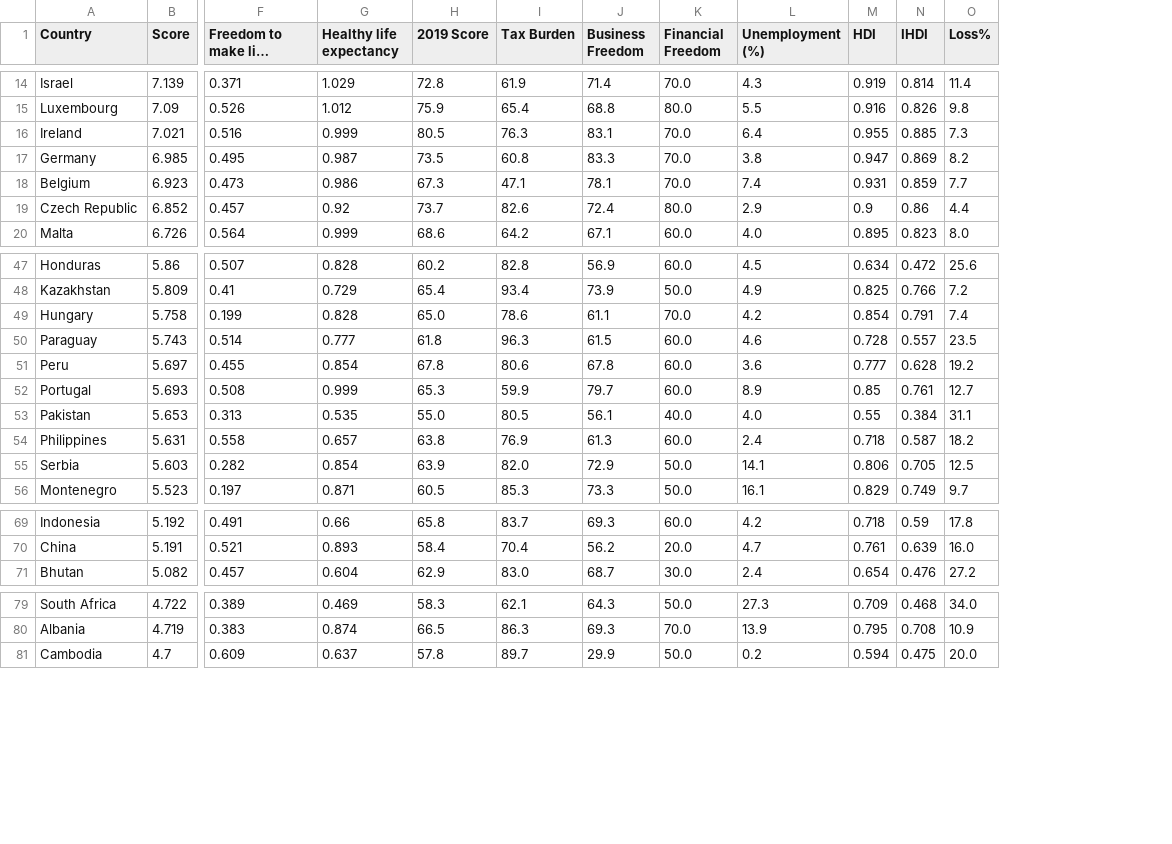
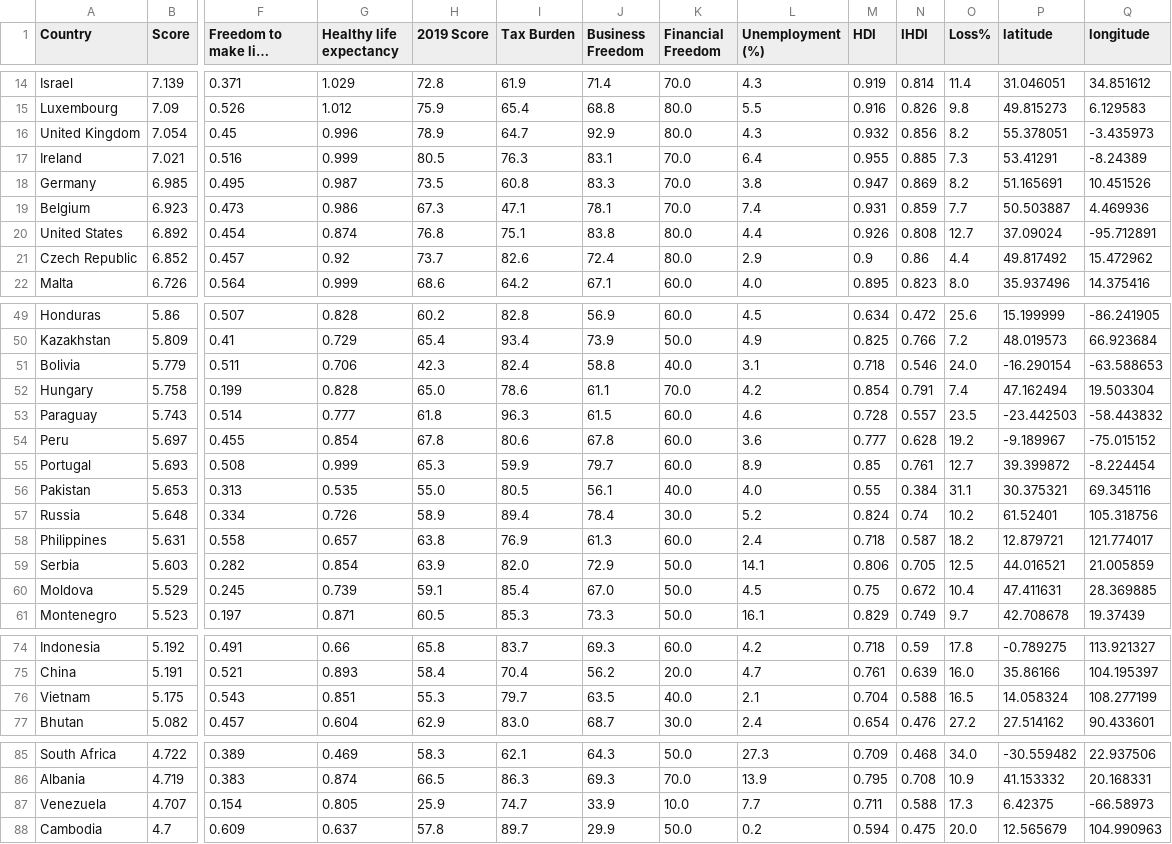
Before and after one commit to mahimahithefish/neuda_g17, a CSV file: final.csv, drawn as a sheet; only a part is shown, gaps mark what is left out; long unchanged cells end in …; rows hold the shown columns only; the diff covers the shown part only; the diff names each change by its address in the sheet, - before the commit and + after, or states it on an @@ line.

```diff
--- a/final.csv
+++ b/final.csv
+column P (latitude), rows 14-15: 31.046051 | 49.815273; rows 17-19: 53.41291 | 51.165691 | 50.503887; rows 21-22: 49.817492 | 35.937496; rows 49-50: 15.199999 | 48.019573; rows 52-56: 47.162494 | -23.442503 | -9.189967 | 39.399872 | 30.375321; rows 58-59: 12.879721 | 44.016521; row 61: 42.708678; rows 74-75: -0.789275 | 35.86166; row 77: 27.514162; rows 85-86: -30.559482 | 41.153332; row 88: 12.565679
+column Q (longitude), rows 14-15: 34.851612 | 6.129583; rows 17-19: -8.24389 | 10.451526 | 4.469936; rows 21-22: 15.472962 | 14.375416; rows 49-50: -86.241905 | 66.923684; rows 52-56: 19.503304 | -58.443832 | -75.015152 | -8.224454 | 69.345116; rows 58-59: 121.774017 | 21.005859; row 61: 19.37439; rows 74-75: 113.921327 | 104.195397; row 77: 90.433601; rows 85-86: 22.937506 | 20.168331; row 88: 104.990963
+row 16: United Kingdom | 7.054 | 0.45 | 0.996 | 78.9 | 64.7 | 92.9 | 80.0 | 4.3 | 0.932 | 0.856 | 8.2 | 55.378051 | -3.435973
+row 20: United States | 6.892 | 0.454 | 0.874 | 76.8 | 75.1 | 83.8 | 80.0 | 4.4 | 0.926 | 0.808 | 12.7 | 37.09024 | -95.712891
+row 51: Bolivia | 5.779 | 0.511 | 0.706 | 42.3 | 82.4 | 58.8 | 40.0 | 3.1 | 0.718 | 0.546 | 24.0 | -16.290154 | -63.588653
+row 57: Russia | 5.648 | 0.334 | 0.726 | 58.9 | 89.4 | 78.4 | 30.0 | 5.2 | 0.824 | 0.74 | 10.2 | 61.52401 | 105.318756
+row 60: Moldova | 5.529 | 0.245 | 0.739 | 59.1 | 85.4 | 67.0 | 50.0 | 4.5 | 0.75 | 0.672 | 10.4 | 47.411631 | 28.369885
+row 76: Vietnam | 5.175 | 0.543 | 0.851 | 55.3 | 79.7 | 63.5 | 40.0 | 2.1 | 0.704 | 0.588 | 16.5 | 14.058324 | 108.277199
+row 87: Venezuela | 4.707 | 0.154 | 0.805 | 25.9 | 74.7 | 33.9 | 10.0 | 7.7 | 0.711 | 0.588 | 17.3 | 6.42375 | -66.58973
```
Also changed, not shown: 2 added rows elsewhere in this file, 1 other file.
